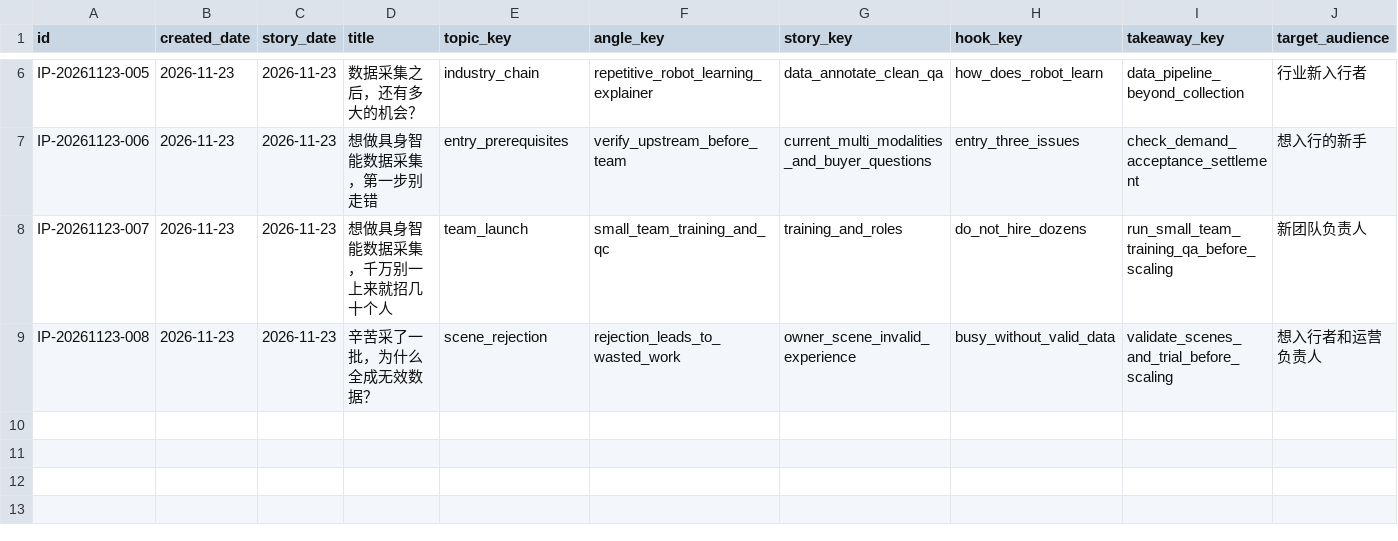
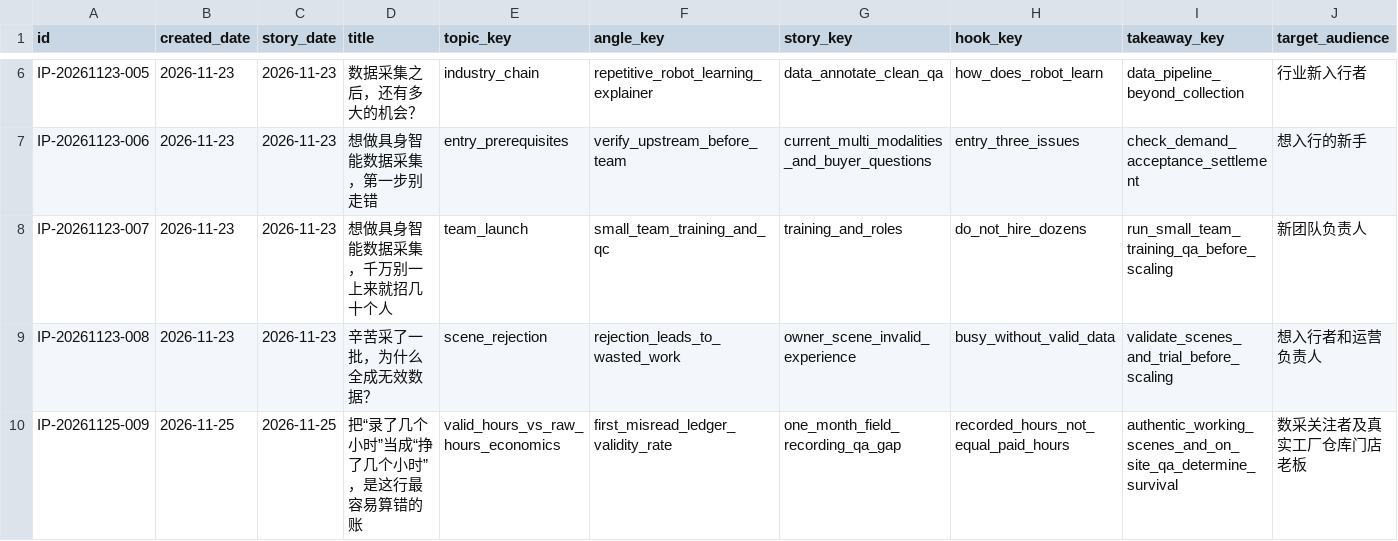
Before and after one commit to jinxi1036-maker68/jiqiren, a CSV file: personal-ip/scripts/INDEX.csv, drawn as a sheet; only a part is shown, gaps mark what is left out; rows hold the shown columns only; the diff names each change by its address in the sheet, - before the commit and + after, or states it on an @@ line.

Commit message:
knowledge(personal-ip): diagnose IP system v0.2, align templates, and draft script 009

```diff
--- a/personal-ip/scripts/INDEX.csv
+++ b/personal-ip/scripts/INDEX.csv
+row 10: IP-20261125-009 | 2026-11-25 | 2026-11-25 | 把“录了几个小时”当成“挣了几个小时”，是这行最容易算错的账 | valid_hours_vs_raw_hours_economics | first_misread_ledger_validity_rate | one_month_field_recording_qa_gap | recorded_hours_not_equal_paid_hours | authentic_working_scenes_and_on_site_qa_determine_survival | 数采关注者及真实工厂仓库门店老板
```
Also changed, not shown: 10 other files.
